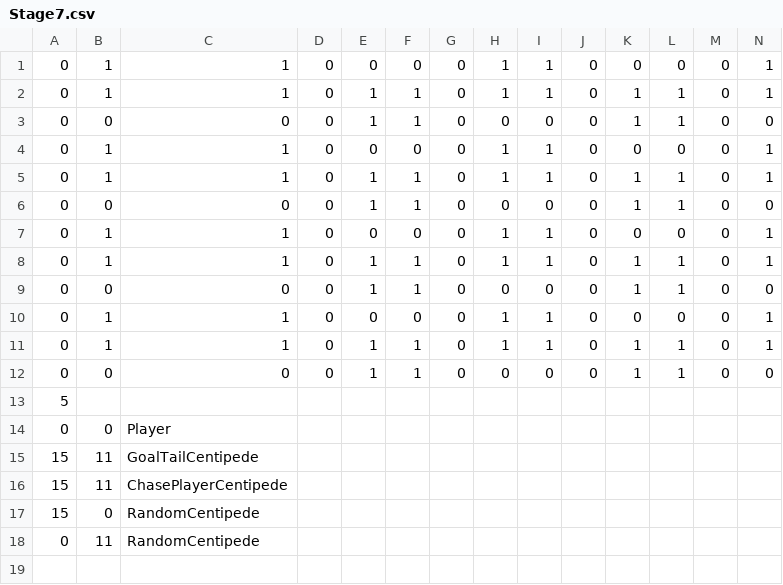
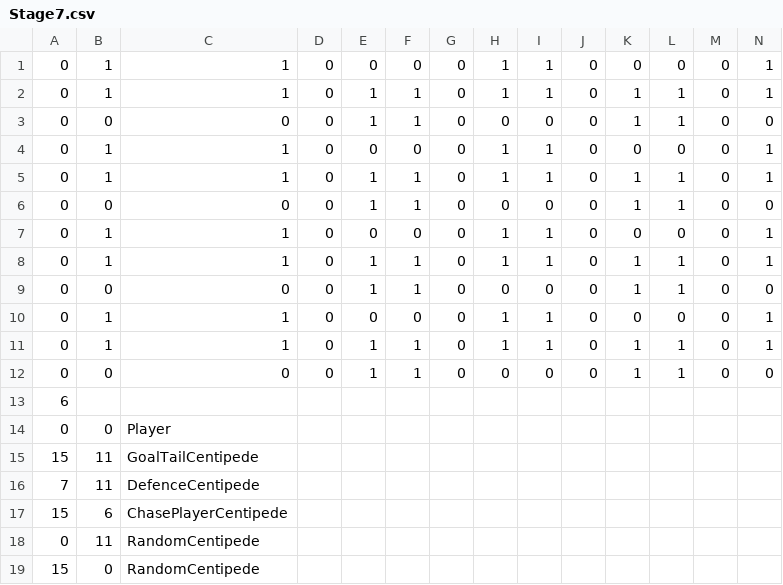
Before and after one commit to mori08/Robot, a CSV file: Robot/Robot/Asset/Data/Game/Stage7.csv, drawn as a sheet; only a part is shown; addresses are those after the commit; rows hold the shown columns only; the diff names each change by its address in the sheet, - before the commit and + after, or states it on an @@ line.

```diff
--- a/Robot/Robot/Asset/Data/Game/Stage7.csv
+++ b/Robot/Robot/Asset/Data/Game/Stage7.csv
-A13: 5
+A13: 6
+row 16: 7 | 11 | DefenceCentipede
-B17: 11
+B17: 6
```
Also changed, not shown: Robot/Robot/Asset/Data/Game/Stage2.csv, Robot/Robot/Asset/Data/Game/Test.csv, 18 other files.
